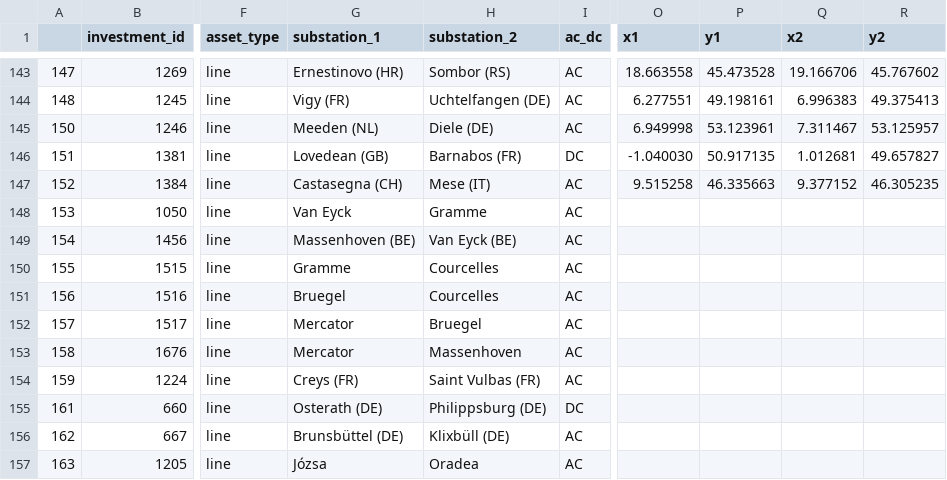
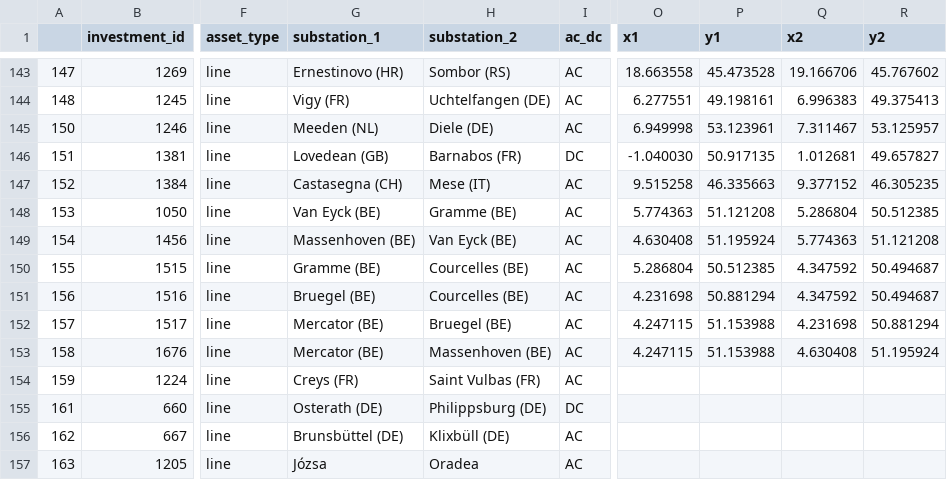
Before and after one commit to grecht/tyndp_to_pypsa, a CSV file: 2020/2020_curated.csv, drawn as a sheet; only a part is shown, gaps mark what is left out; the diff names each change by its address in the sheet, - before the commit and + after, or states it on an @@ line.

Commit message:
Add proj 252

```diff
--- a/2020/2020_curated.csv
+++ b/2020/2020_curated.csv
-G148 (substation_1): Van Eyck
+G148 (substation_1): Van Eyck (BE)
-H148 (substation_2): Gramme
+H148 (substation_2): Gramme (BE)
-O148 (x1): (empty)
+O148 (x1): 5.774363
-P148 (y1): (empty)
+P148 (y1): 51.121208
-Q148 (x2): (empty)
+Q148 (x2): 5.286804
-R148 (y2): (empty)
+R148 (y2): 50.512385
-O149 (x1): (empty)
+O149 (x1): 4.630408
-P149 (y1): (empty)
+P149 (y1): 51.195924
-Q149 (x2): (empty)
+Q149 (x2): 5.774363
-R149 (y2): (empty)
+R149 (y2): 51.121208
-G150 (substation_1): Gramme
+G150 (substation_1): Gramme (BE)
-H150:H151 (substation_2): Courcelles
+H150:H151 (substation_2): Courcelles (BE)
-O150 (x1): (empty)
+O150 (x1): 5.286804
-P150 (y1): (empty)
+P150 (y1): 50.512385
-Q150:Q151 (x2): (empty)
+Q150:Q151 (x2): 4.347592
-R150:R151 (y2): (empty)
+R150:R151 (y2): 50.494687
-G151 (substation_1): Bruegel
+G151 (substation_1): Bruegel (BE)
-O151 (x1): (empty)
+O151 (x1): 4.231698
-P151 (y1): (empty)
+P151 (y1): 50.881294
-G152:G153 (substation_1): Mercator
+G152:G153 (substation_1): Mercator (BE)
-H152 (substation_2): Bruegel
+H152 (substation_2): Bruegel (BE)
-O152:O153 (x1): (empty)
+O152:O153 (x1): 4.247115
-P152:P153 (y1): (empty)
+P152:P153 (y1): 51.153988
-Q152 (x2): (empty)
+Q152 (x2): 4.231698
-R152 (y2): (empty)
+R152 (y2): 50.881294
-H153 (substation_2): Massenhoven
+H153 (substation_2): Massenhoven (BE)
-Q153 (x2): (empty)
+Q153 (x2): 4.630408
-R153 (y2): (empty)
+R153 (y2): 51.195924
```
